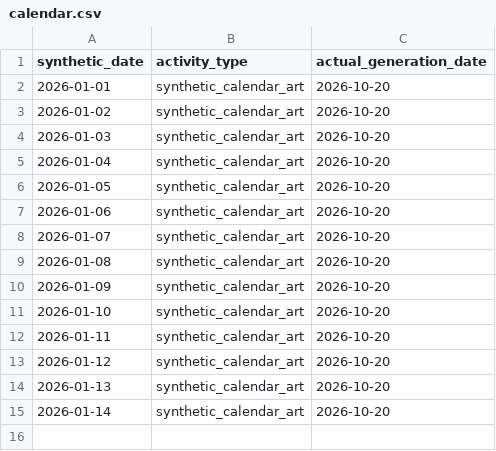
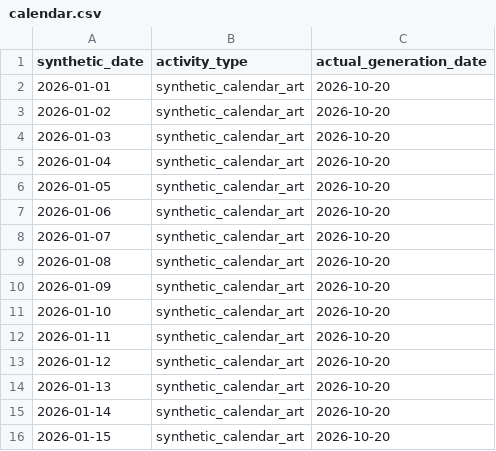
Before and after one commit to rifatur17/contribution-calendar-art, a CSV file: calendar.csv, drawn as a sheet.

Commit message:
art: synthetic calendar entry for 2026-01-15

```diff
--- a/calendar.csv
+++ b/calendar.csv
@@ -15 +15,2 @@ synthetic_date,activity_type,actual_generation_date
 2026-01-14,synthetic_calendar_art,2026-10-20
+2026-01-15,synthetic_calendar_art,2026-10-20
```
